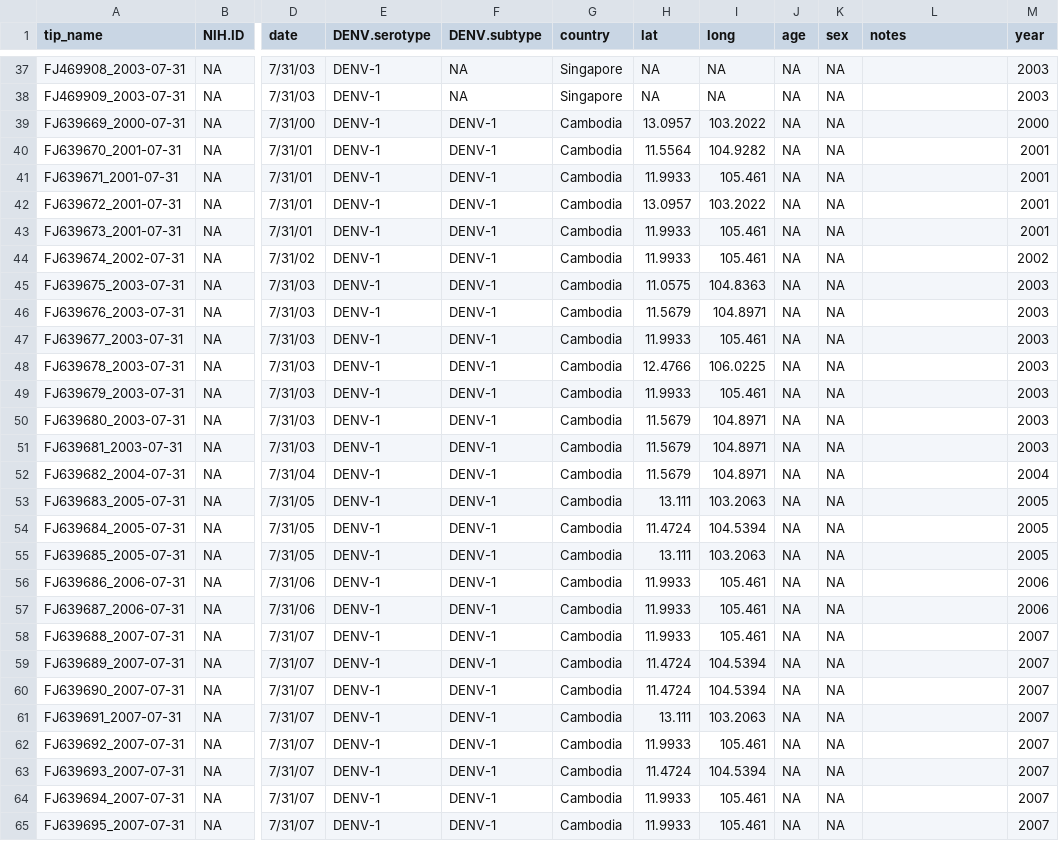
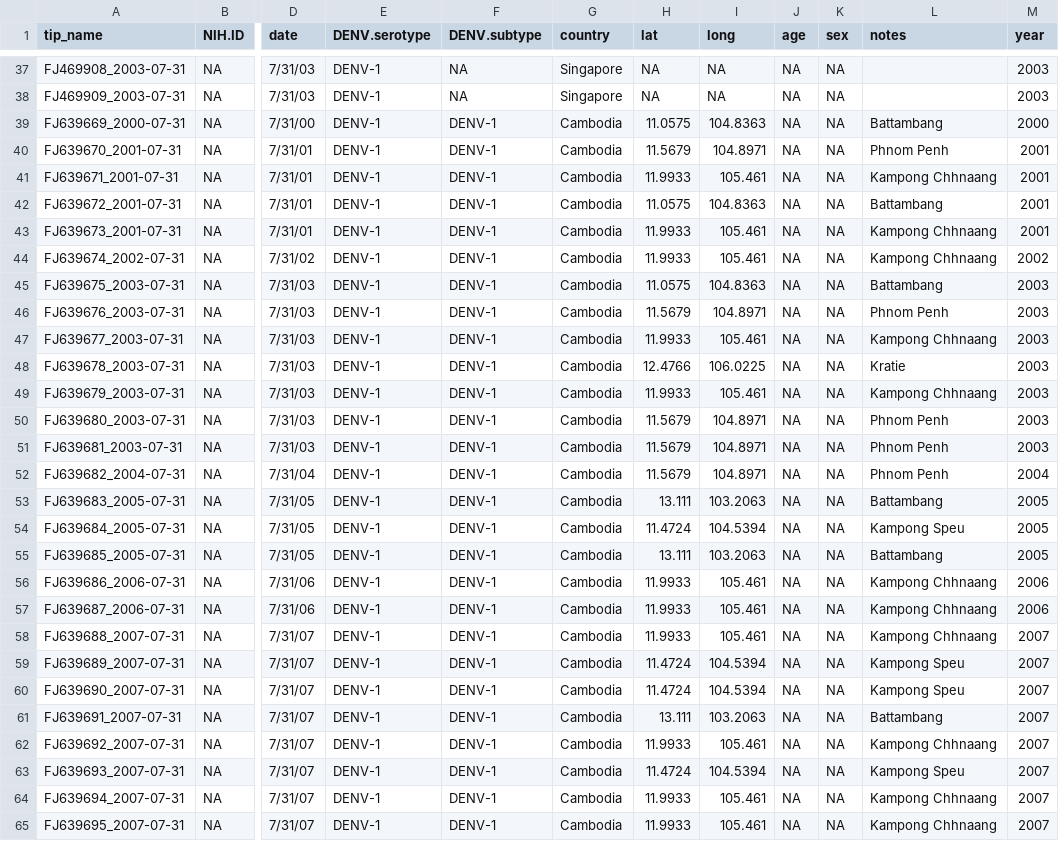
Before and after one commit to brooklabteam/cambodia-dengue-national, a CSV file: data/beasttree_metadata.csv, drawn as a sheet; only a part is shown, gaps mark what is left out; the diff covers the shown part only; the diff names each change by its address in the sheet, - before the commit and + after, or states it on an @@ line.

```diff
--- a/data/beasttree_metadata.csv
+++ b/data/beasttree_metadata.csv
-H39 (lat): 13.0957
+H39 (lat): 11.0575
-I39 (long): 103.2022
+I39 (long): 104.8363
-L39 (notes): (empty)
+L39 (notes): Battambang
-H40 (lat): 11.5564
+H40 (lat): 11.5679
-I40 (long): 104.9282
+I40 (long): 104.8971
-L40 (notes): (empty)
+L40 (notes): Phnom Penh
-L41 (notes): (empty)
+L41 (notes): Kampong Chhnaang
-H42 (lat): 13.0957
+H42 (lat): 11.0575
-I42 (long): 103.2022
+I42 (long): 104.8363
-L42 (notes): (empty)
+L42 (notes): Battambang
-L43:L44 (notes): (empty)
+L43:L44 (notes): Kampong Chhnaang
-L45 (notes): (empty)
+L45 (notes): Battambang
-L46 (notes): (empty)
+L46 (notes): Phnom Penh
-L47 (notes): (empty)
+L47 (notes): Kampong Chhnaang
-L48 (notes): (empty)
+L48 (notes): Kratie
-L49 (notes): (empty)
+L49 (notes): Kampong Chhnaang
-L50:L52 (notes): (empty)
+L50:L52 (notes): Phnom Penh
-L53 (notes): (empty)
+L53 (notes): Battambang
-L54 (notes): (empty)
+L54 (notes): Kampong Speu
-L55 (notes): (empty)
+L55 (notes): Battambang
-L56:L58 (notes): (empty)
+L56:L58 (notes): Kampong Chhnaang
-L59:L60 (notes): (empty)
+L59:L60 (notes): Kampong Speu
-L61 (notes): (empty)
+L61 (notes): Battambang
-L62 (notes): (empty)
+L62 (notes): Kampong Chhnaang
-L63 (notes): (empty)
+L63 (notes): Kampong Speu
-L64:L65 (notes): (empty)
+L64:L65 (notes): Kampong Chhnaang
```
Also changed, not shown: 126 edited cells elsewhere in this file, data/Cambodia-Serotype-Genotype.csv, 38 other files.
